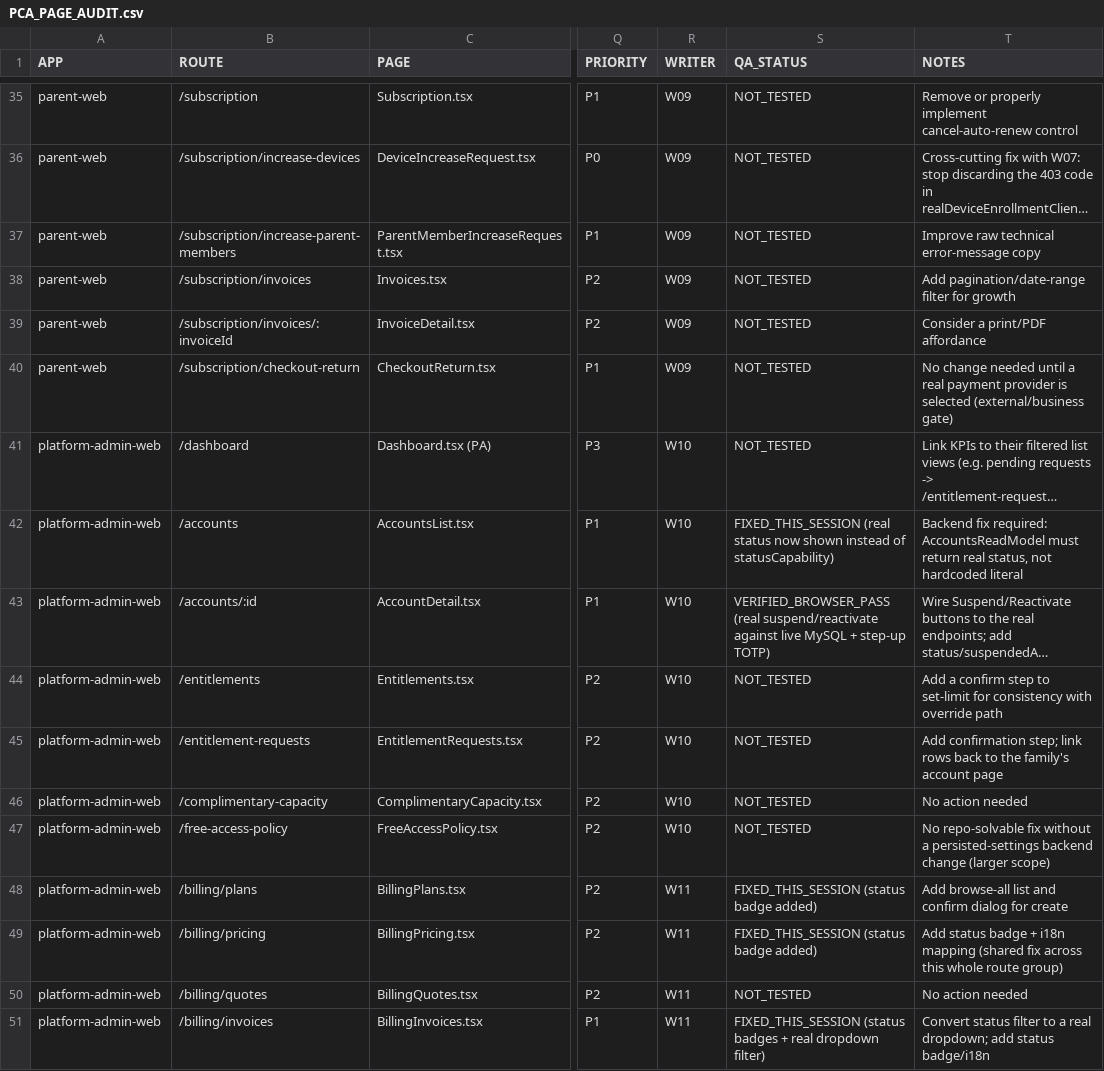
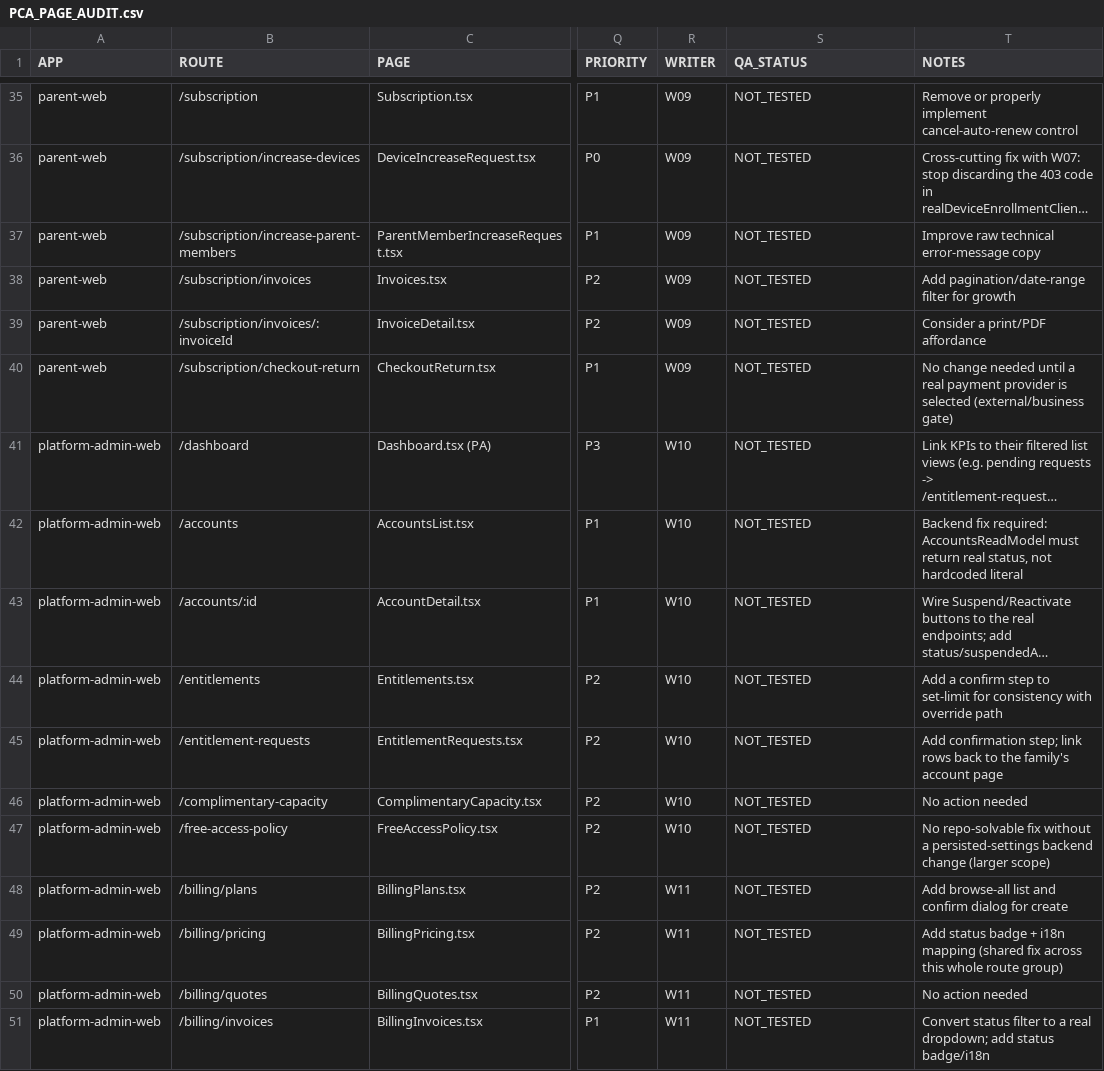
Before and after one commit to mosa-ali/PCA, a CSV file: docs/product-completion/PCA_PAGE_AUDIT.csv, drawn as a sheet; only a part is shown, gaps mark what is left out; long unchanged cells end in …; the diff covers the shown part only; the diff names each change by its address in the sheet, - before the commit and + after, or states it on an @@ line.

Commit message:
docs(product-completion): add P0 disposition table and validated QA ledger
Restores PCA_PAGE_AUDIT.csv as a pure Stage-0 discovery baseline (reverted
the QA_STATUS mutation from a prior pass) and separates current runtime
truth into a new PCA_PAGE_QA_LEDGER.csv (26-column schema, all 60 routes).

Adds PCA_P0_DISPOSITION.csv covering all 16 original Stage-0 P0 findings
with an explicit CURRENT_DISPOSITION bucket per route (bucket sum = 16,
no P0 silently dropped) and normative evidence citations for every
RECLASSIFIED_* row.

Adds tooling/product-completion/validate-ledgers.mjs, a structural
validator (header match, column count, uniqueness, enum validity) for
all three CSVs -- both PCA_PAGE_AUDIT.csv and PCA_P0_DISPOSITION.csv have
previously shipped with unquoted-comma column-shift bugs caught only by
manual inspection; this replaces that inspection step.

```diff
--- a/docs/product-completion/PCA_PAGE_AUDIT.csv
+++ b/docs/product-completion/PCA_PAGE_AUDIT.csv
-S42 (QA_STATUS): FIXED_THIS_SESSION (real status now shown instead of statusCapability)
+S42 (QA_STATUS): NOT_TESTED
-S43 (QA_STATUS): VERIFIED_BROWSER_PASS (real suspend/reactivate against live MySQL + step-up TOTP)
+S43 (QA_STATUS): NOT_TESTED
-S48:S49 (QA_STATUS): FIXED_THIS_SESSION (status badge added)
+S48:S49 (QA_STATUS): NOT_TESTED
-S51 (QA_STATUS): FIXED_THIS_SESSION (status badges + real dropdown filter)
+S51 (QA_STATUS): NOT_TESTED
```
Also changed, not shown: 15 edited cells elsewhere in this file, 3 other files.
